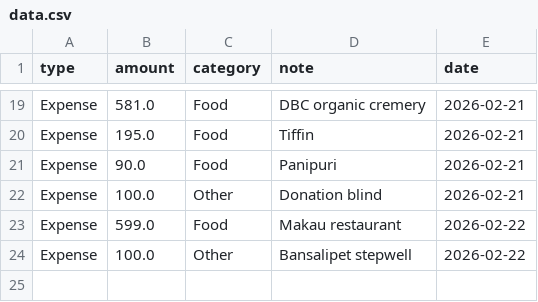
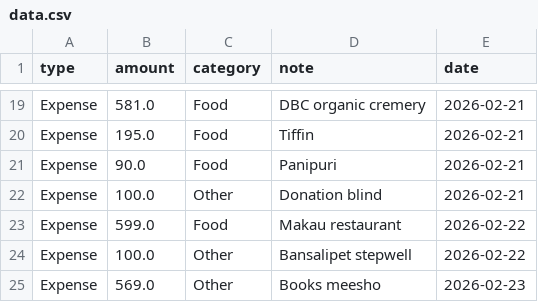
Before and after one commit to srikiran15/finance-tracker, a CSV file: data.csv, drawn as a sheet; only a part is shown, gaps mark what is left out.

Commit message:
update finance data

```diff
--- a/data.csv
+++ b/data.csv
@@ -24 +24,2 @@ Expense,599.0,Food,Makau restaurant,2026-02-22
 Expense,100.0,Other,Bansalipet stepwell,2026-02-22
+Expense,569.0,Other,Books meesho,2026-02-23
```
